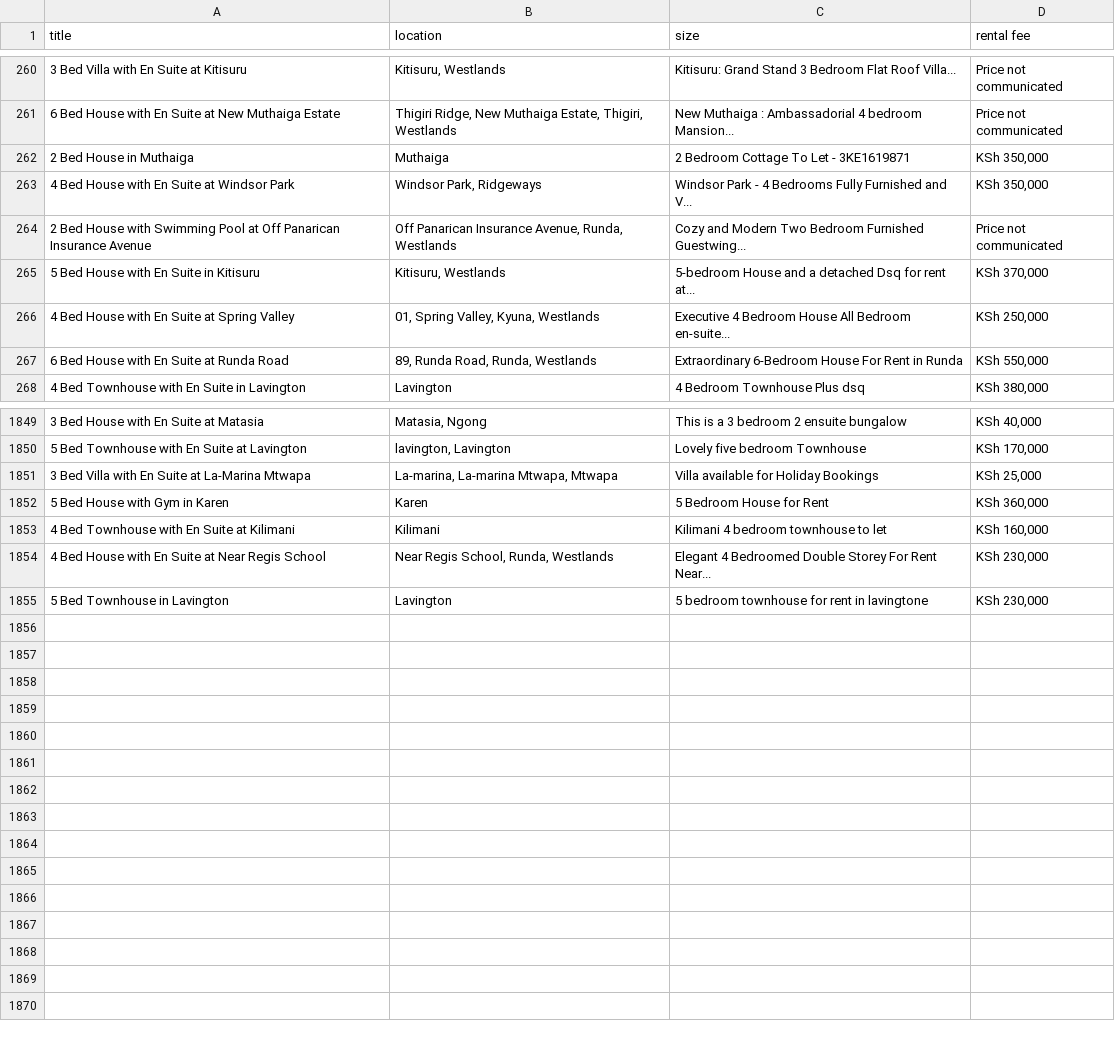
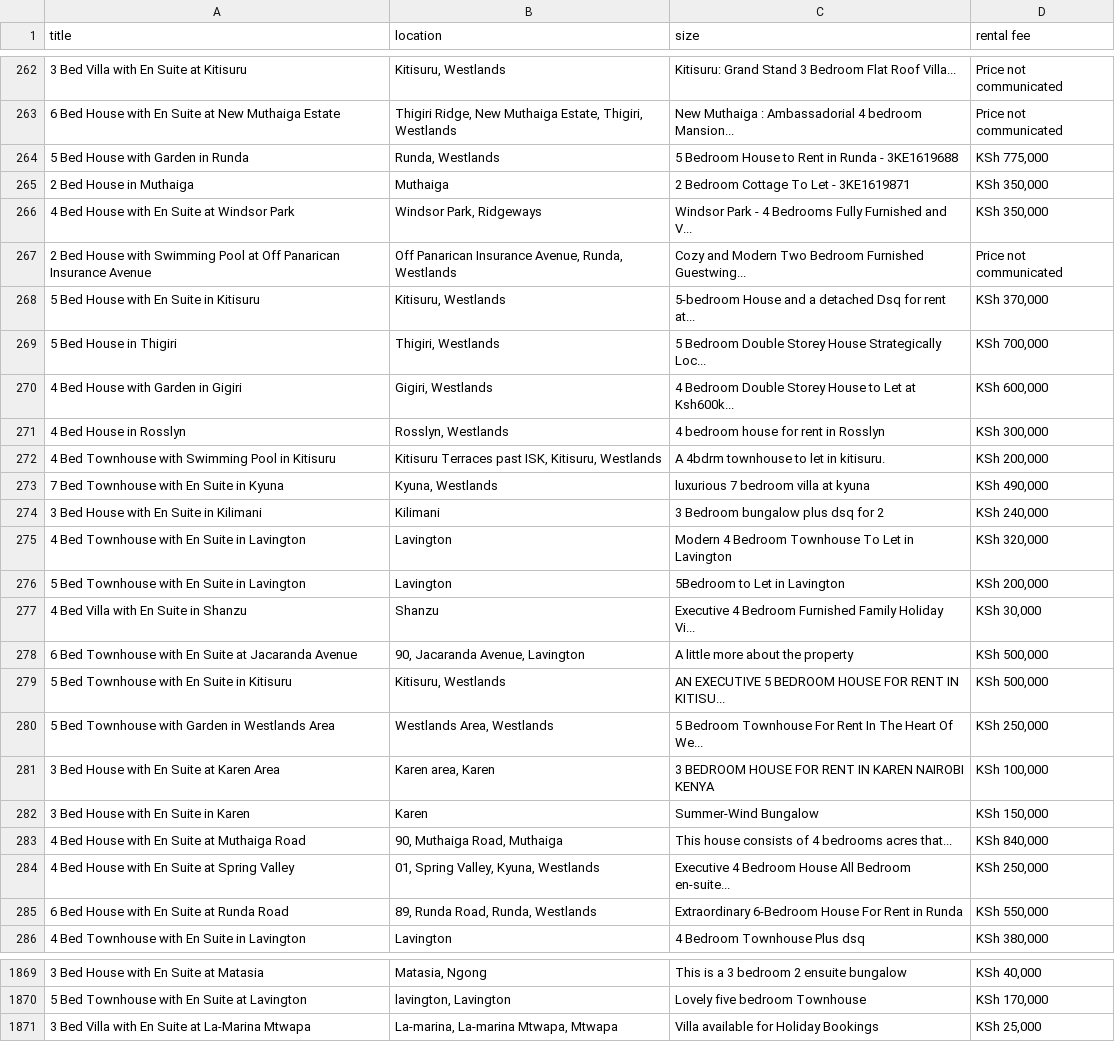
Before and after one commit to devngeni/Glo-Realtors-Data, a CSV file: data/houses-for-rent.csv, drawn as a sheet; only a part is shown, gaps mark what is left out; removed rows and columns are numbered as before the commit, all else as after; the diff covers the shown part only; the diff names each change by its address in the sheet, - before the commit and + after, or states it on an @@ line.

Commit message:
Add time tracker to calculate how long it took to download the data

```diff
--- a/data/houses-for-rent.csv
+++ b/data/houses-for-rent.csv
+row 264: 5 Bed House with Garden in Runda | Runda, Westlands | 5 Bedroom House to Rent in Runda - 3KE1619688 | KSh 775,000
+row 269: 5 Bed House in Thigiri | Thigiri, Westlands | 5 Bedroom Double Storey House Strategically Loc... | KSh 700,000
+row 270: 4 Bed House with Garden in Gigiri | Gigiri, Westlands | 4 Bedroom Double Storey House to Let at Ksh600k... | KSh 600,000
+row 271: 4 Bed House in Rosslyn | Rosslyn, Westlands | 4 bedroom house for rent in Rosslyn | KSh 300,000
+row 272: 4 Bed Townhouse with Swimming Pool in Kitisuru | Kitisuru Terraces past ISK, Kitisuru, Westlands | A 4bdrm townhouse to let in kitisuru. | KSh 200,000
+row 273: 7 Bed Townhouse with En Suite in Kyuna | Kyuna, Westlands | luxurious 7 bedroom villa at kyuna | KSh 490,000
+row 274: 3 Bed House with En Suite in Kilimani | Kilimani | 3 Bedroom bungalow plus dsq for 2 | KSh 240,000
+row 275: 4 Bed Townhouse with En Suite in Lavington | Lavington | Modern 4 Bedroom Townhouse To Let in Lavington | KSh 320,000
+row 276: 5 Bed Townhouse with En Suite in Lavington | Lavington | 5Bedroom to Let in Lavington | KSh 200,000
+row 277: 4 Bed Villa with En Suite in Shanzu | Shanzu | Executive 4 Bedroom Furnished Family Holiday Vi... | KSh 30,000
+row 278: 6 Bed Townhouse with En Suite at Jacaranda Avenue | 90, Jacaranda Avenue, Lavington | A little more about the property | KSh 500,000
+row 279: 5 Bed Townhouse with En Suite in Kitisuru | Kitisuru, Westlands | AN EXECUTIVE 5 BEDROOM HOUSE FOR RENT IN KITISU... | KSh 500,000
+row 280: 5 Bed Townhouse with Garden in Westlands Area | Westlands Area, Westlands | 5 Bedroom Townhouse For Rent In The Heart Of We... | KSh 250,000
+row 281: 3 Bed House with En Suite at Karen Area | Karen area, Karen | 3 BEDROOM HOUSE FOR RENT IN KAREN NAIROBI KENYA | KSh 100,000
+row 282: 3 Bed House with En Suite in Karen | Karen | Summer-Wind Bungalow | KSh 150,000
+row 283: 4 Bed House with En Suite at Muthaiga Road | 90, Muthaiga Road, Muthaiga | This house consists of 4 bedrooms acres that... | KSh 840,000
-row 1852: 5 Bed House with Gym in Karen | Karen | 5 Bedroom House for Rent | KSh 360,000
-row 1853: 4 Bed Townhouse with En Suite at Kilimani | Kilimani | Kilimani 4 bedroom townhouse to let | KSh 160,000
-row 1854: 4 Bed House with En Suite at Near Regis School | Near Regis School, Runda, Westlands | Elegant 4 Bedroomed Double Storey For Rent Near... | KSh 230,000
-row 1855: 5 Bed Townhouse in Lavington | Lavington | 5 bedroom townhouse for rent in lavingtone | KSh 230,000
```
Also changed, not shown: 12 added rows, 8 removed rows and 14 moved rows elsewhere in this file, 1 other file.
